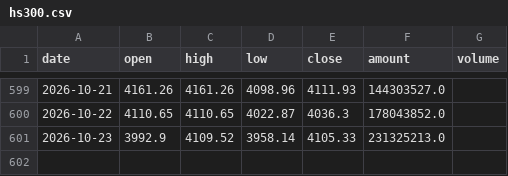
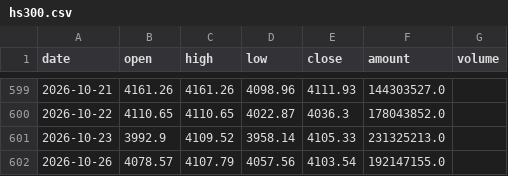
Before and after one commit to lrpopeyou/hs300-pcr-web, a CSV file: data/hs300.csv, drawn as a sheet; only a part is shown, gaps mark what is left out.

```diff
--- a/data/hs300.csv
+++ b/data/hs300.csv
@@ -601 +601,2 @@
 2026-10-23,3992.9,4109.52,3958.14,4105.33,231325213.0,
+2026-10-26,4078.57,4107.79,4057.56,4103.54,192147155.0,
```
Also changed, not shown: data/etf_pcr.csv, data/io_pcr.csv, 1 other file.
